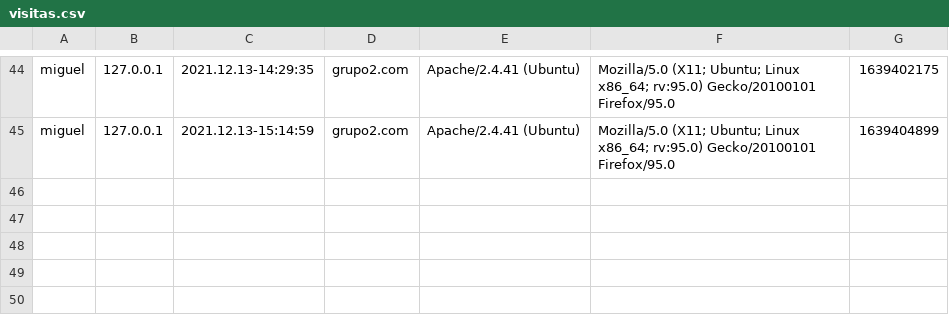
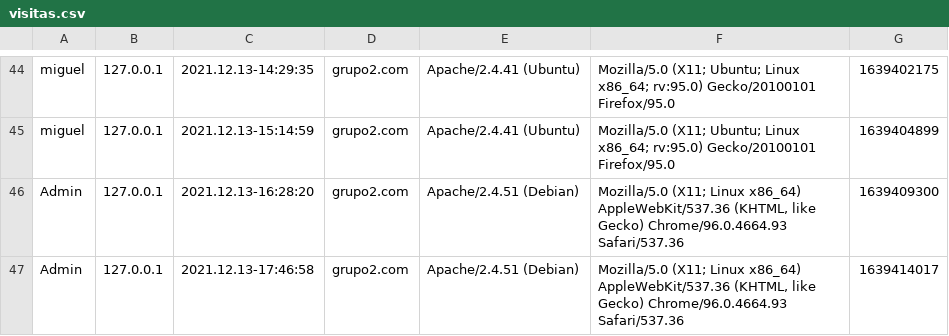
Before and after one commit to dwcs-ucha/grupo02-21, a CSV file: DataBase/visitas.csv, drawn as a sheet; only a part is shown, gaps mark what is left out.

```diff
--- a/DataBase/visitas.csv
+++ b/DataBase/visitas.csv
@@ -45 +45,3 @@ miguel;127.0.0.1;2021.12.13-14:29:35;grupo2.com;"Apache/2.4.41 (Ubuntu)";"Mozill
 miguel;127.0.0.1;2021.12.13-15:14:59;grupo2.com;"Apache/2.4.41 (Ubuntu)";"Mozilla/5.0 (X11; Ubuntu; Linux x86_64; rv:95.0) Gecko/20100101 Firefox/95.0";1639404899
+Admin;127.0.0.1;2021.12.13-16:28:20;grupo2.com;"Apache/2.4.51 (Debian)";"Mozilla/5.0 (X11; Linux x86_64) AppleWebKit/537.36 (KHTML, like Gecko) Chrome/96.0.4664.93 Safari/537.36";1639409300
+Admin;127.0.0.1;2021.12.13-17:46:58;grupo2.com;"Apache/2.4.51 (Debian)";"Mozilla/5.0 (X11; Linux x86_64) AppleWebKit/537.36 (KHTML, like Gecko) Chrome/96.0.4664.93 Safari/537.36";1639414017
```
Also changed, not shown: 2 other files.
